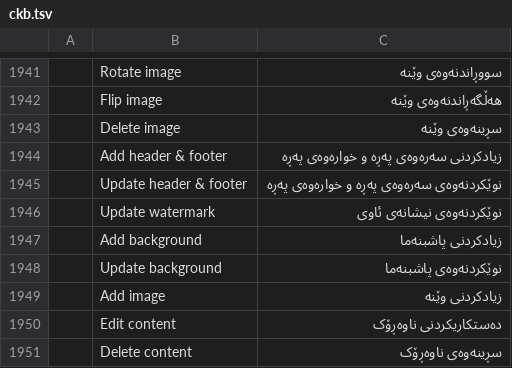
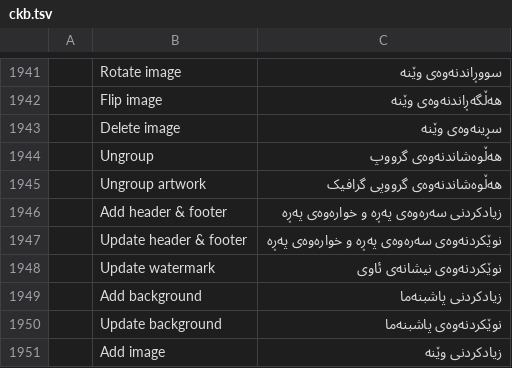
Before and after one commit to Lcoding15/pdfcraft, a TSV file: crates/ui-egui/src/i18n/ckb.tsv, drawn as a sheet; only a part is shown, gaps mark what is left out; the shorter side is filled out with more unchanged rows; the diff names each change by its address in the sheet, - before the commit and + after, or states it on an @@ line.

```diff
--- a/crates/ui-egui/src/i18n/ckb.tsv
+++ b/crates/ui-egui/src/i18n/ckb.tsv
+row 1944:  | Ungroup | هەڵوەشاندنەوەی گرووپ
+row 1945:  | Ungroup artwork | هەڵوەشاندنەوەی گرووپی گرافیک
```
Also changed, not shown: crates/ui-egui/src/i18n/fi.tsv, crates/ui-egui/src/i18n/hi.tsv, 8 other files.
